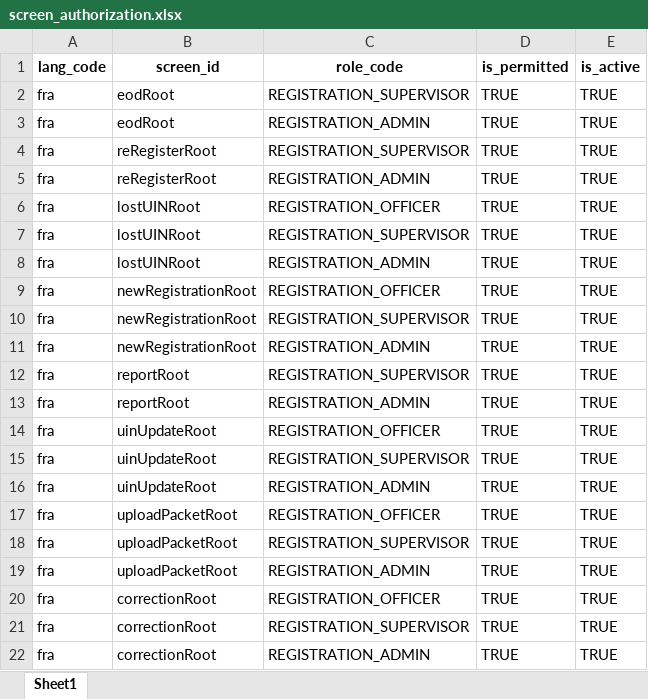
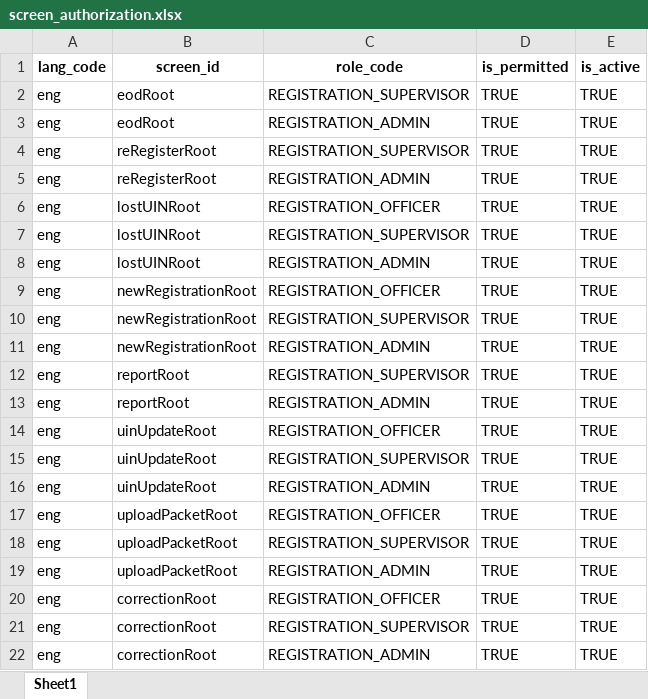
Before and after one commit to sierraleone-id/mosip-data, an Excel workbook: mosip_master/xlsx/screen_authorization.xlsx, sheet Sheet1, drawn as a sheet; values as stored, in another font and other column widths than the file's, no borders; charts and pictures not drawn; the diff names each change by its address in the sheet, - before the commit and + after, or states it on an @@ line.

```diff
--- a/mosip_master/xlsx/screen_authorization.xlsx (sheet Sheet1)
+++ b/mosip_master/xlsx/screen_authorization.xlsx (sheet Sheet1)
-A2:A22 (lang_code): fra
+A2:A22 (lang_code): eng
```
Also changed, not shown: mosip_master/xlsx/applicant_valid_document.xlsx, mosip_master/xlsx/location.xlsx, 47 other files.
